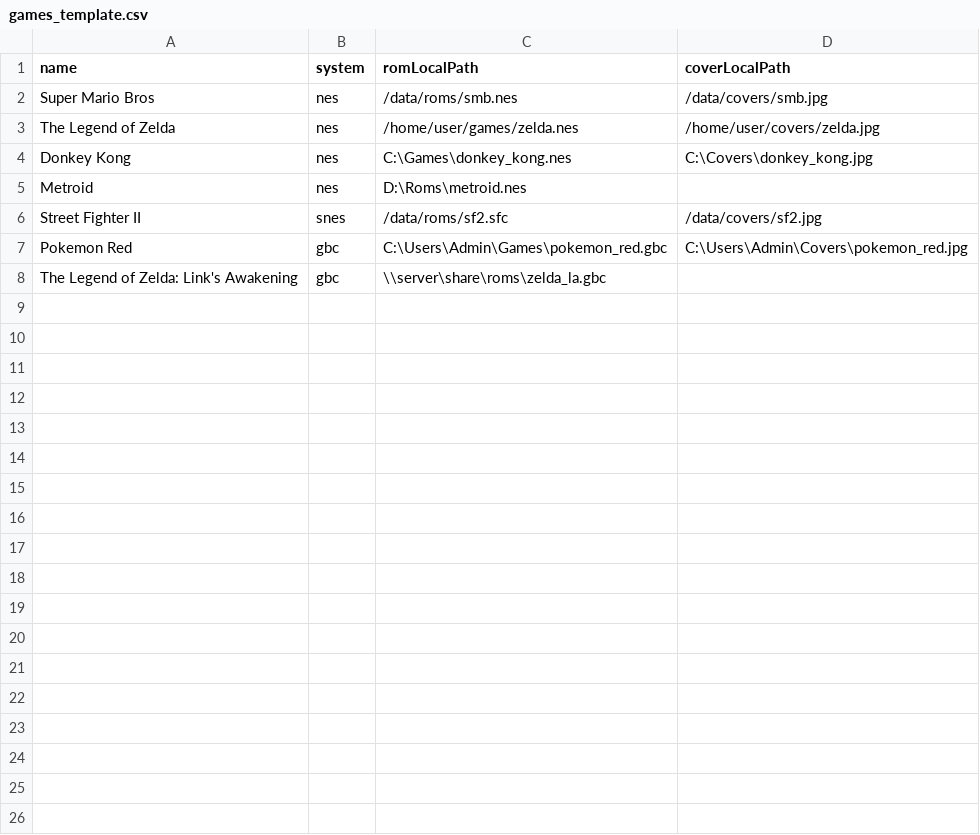
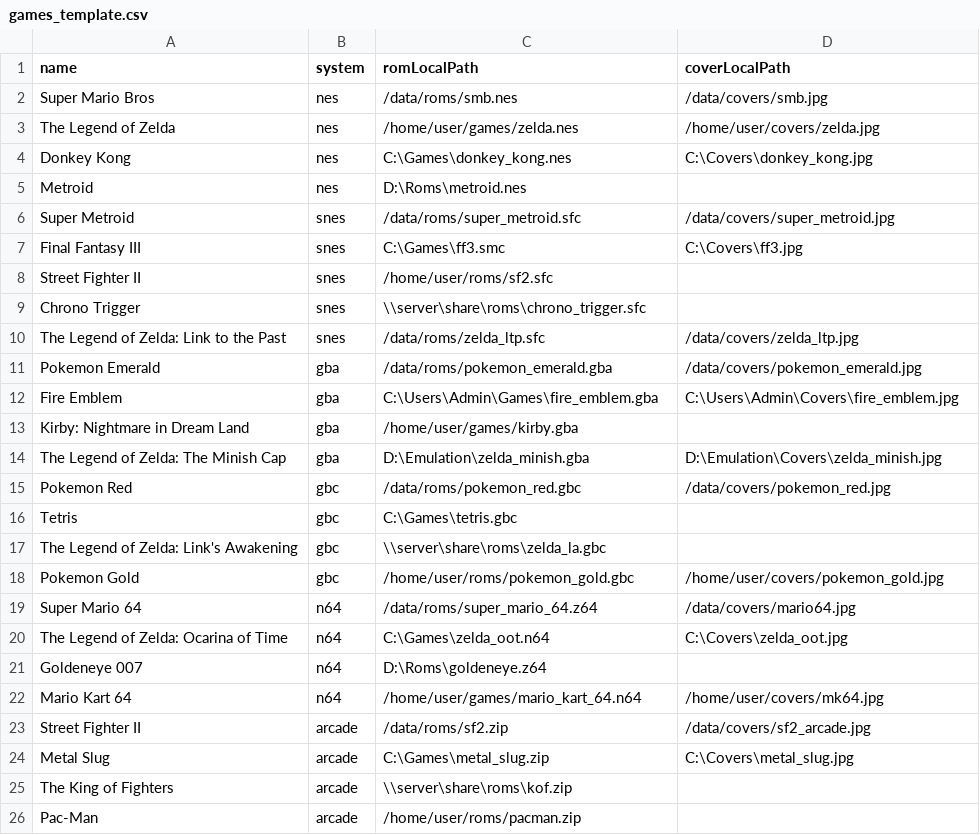
Before and after one commit to trisnguyen2511/WebVibeCoding, a CSV file: public/templates/games_template.csv, drawn as a sheet.

```diff
--- a/public/templates/games_template.csv
+++ b/public/templates/games_template.csv
@@ -5,4 +5,22 @@ Donkey Kong,nes,C:\Games\donkey_kong.nes,C:\Covers\donkey_kong.jpg
 Metroid,nes,D:\Roms\metroid.nes,
-Street Fighter II,snes,/data/roms/sf2.sfc,/data/covers/sf2.jpg
-Pokemon Red,gbc,C:\Users\Admin\Games\pokemon_red.gbc,C:\Users\Admin\Covers\pokemon_red.jpg
+Super Metroid,snes,/data/roms/super_metroid.sfc,/data/covers/super_metroid.jpg
+Final Fantasy III,snes,C:\Games\ff3.smc,C:\Covers\ff3.jpg
+Street Fighter II,snes,/home/user/roms/sf2.sfc,
+Chrono Trigger,snes,\\server\share\roms\chrono_trigger.sfc,
+The Legend of Zelda: Link to the Past,snes,/data/roms/zelda_ltp.sfc,/data/covers/zelda_ltp.jpg
+Pokemon Emerald,gba,/data/roms/pokemon_emerald.gba,/data/covers/pokemon_emerald.jpg
+Fire Emblem,gba,C:\Users\Admin\Games\fire_emblem.gba,C:\Users\Admin\Covers\fire_emblem.jpg
+Kirby: Nightmare in Dream Land,gba,/home/user/games/kirby.gba,
+The Legend of Zelda: The Minish Cap,gba,D:\Emulation\zelda_minish.gba,D:\Emulation\Covers\zelda_minish.jpg
+Pokemon Red,gbc,/data/roms/pokemon_red.gbc,/data/covers/pokemon_red.jpg
+Tetris,gbc,C:\Games\tetris.gbc,
 The Legend of Zelda: Link's Awakening,gbc,\\server\share\roms\zelda_la.gbc,
+Pokemon Gold,gbc,/home/user/roms/pokemon_gold.gbc,/home/user/covers/pokemon_gold.jpg
+Super Mario 64,n64,/data/roms/super_mario_64.z64,/data/covers/mario64.jpg
+The Legend of Zelda: Ocarina of Time,n64,C:\Games\zelda_oot.n64,C:\Covers\zelda_oot.jpg
+Goldeneye 007,n64,D:\Roms\goldeneye.z64,
+Mario Kart 64,n64,/home/user/games/mario_kart_64.n64,/home/user/covers/mk64.jpg
+Street Fighter II,arcade,/data/roms/sf2.zip,/data/covers/sf2_arcade.jpg
+Metal Slug,arcade,C:\Games\metal_slug.zip,C:\Covers\metal_slug.jpg
+The King of Fighters,arcade,\\server\share\roms\kof.zip,
+Pac-Man,arcade,/home/user/roms/pacman.zip,
```
Also changed, not shown: 1 other file.
